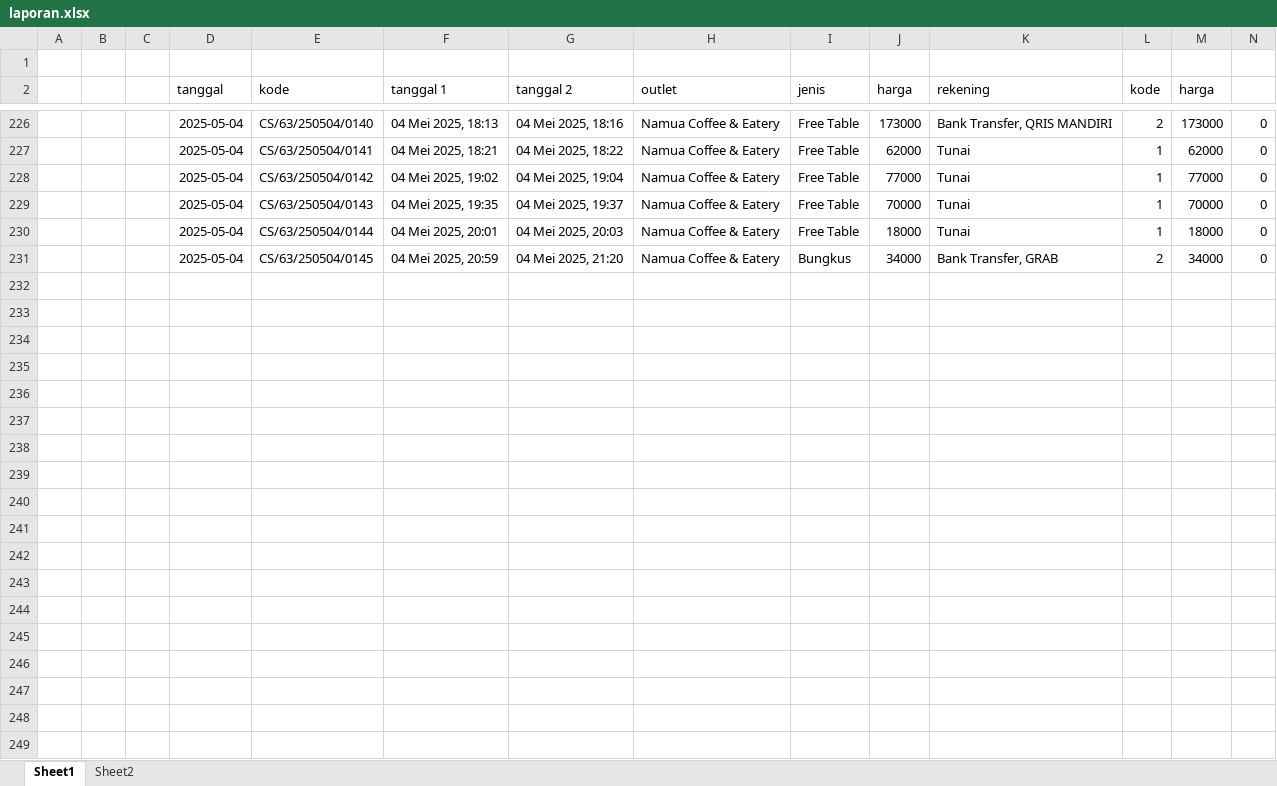
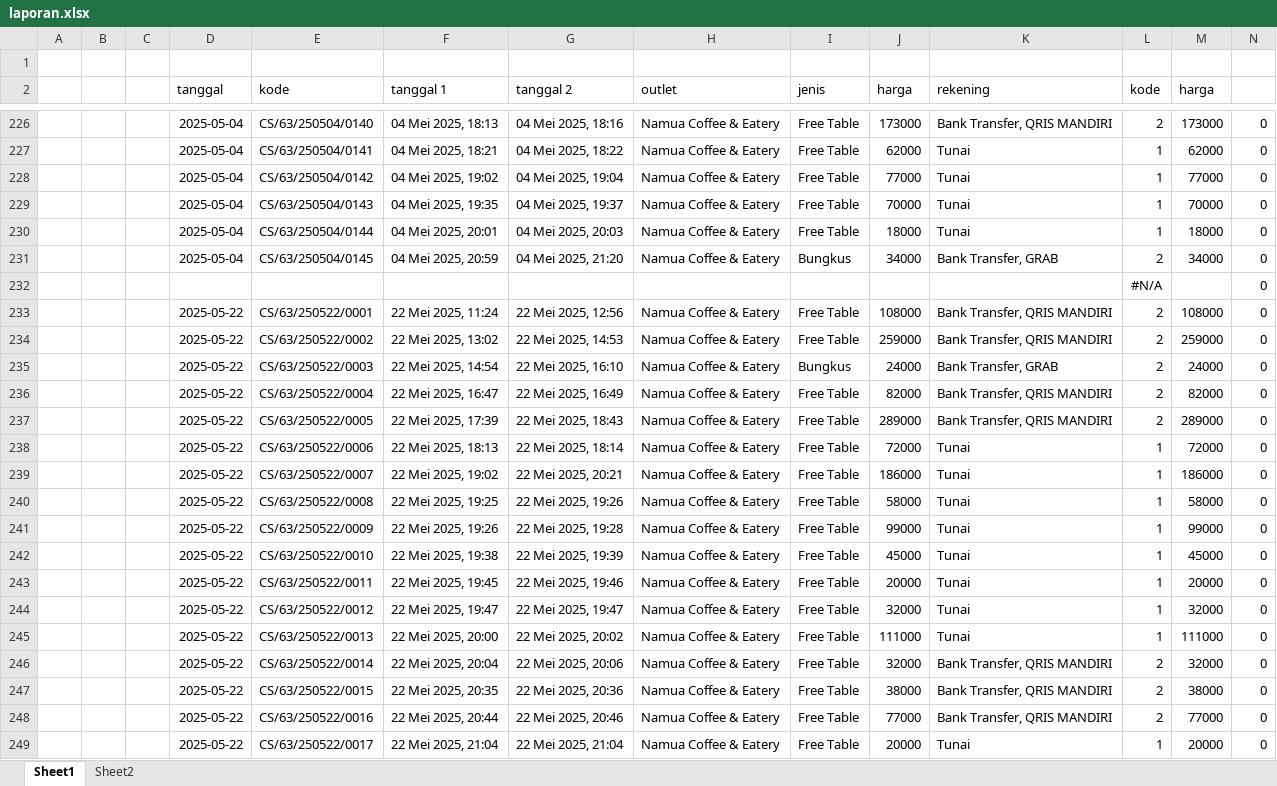
Before and after one commit to Achilles29/kasir, an Excel workbook: laporan.xlsx, sheet Sheet1, drawn as a sheet; only a part is shown, gaps mark what is left out; values as stored, in another font and other column widths than the file's, no borders; the diff covers the shown part only; the diff names each change by its address in the sheet, - before the commit and + after, or states it on an @@ line.

```diff
--- a/laporan.xlsx (sheet Sheet1)
+++ b/laporan.xlsx (sheet Sheet1)
+row 232:  |  |  |  |  |  |  |  |  |  |  | #N/A |  | 0
+row 233:  |  |  | 2025-05-22 | CS/63/250522/0001 | 22 Mei 2025, 11:24 | 22 Mei 2025, 12:56 | Namua Coffee & Eatery | Free Table | 108000 | Bank Transfer, QRIS MANDIRI | 2 | 108000 | 0
+row 234:  |  |  | 2025-05-22 | CS/63/250522/0002 | 22 Mei 2025, 13:02 | 22 Mei 2025, 14:53 | Namua Coffee & Eatery | Free Table | 259000 | Bank Transfer, QRIS MANDIRI | 2 | 259000 | 0
+row 235:  |  |  | 2025-05-22 | CS/63/250522/0003 | 22 Mei 2025, 14:54 | 22 Mei 2025, 16:10 | Namua Coffee & Eatery | Bungkus | 24000 | Bank Transfer, GRAB | 2 | 24000 | 0
+row 236:  |  |  | 2025-05-22 | CS/63/250522/0004 | 22 Mei 2025, 16:47 | 22 Mei 2025, 16:49 | Namua Coffee & Eatery | Free Table | 82000 | Bank Transfer, QRIS MANDIRI | 2 | 82000 | 0
+row 237:  |  |  | 2025-05-22 | CS/63/250522/0005 | 22 Mei 2025, 17:39 | 22 Mei 2025, 18:43 | Namua Coffee & Eatery | Free Table | 289000 | Bank Transfer, QRIS MANDIRI | 2 | 289000 | 0
+row 238:  |  |  | 2025-05-22 | CS/63/250522/0006 | 22 Mei 2025, 18:13 | 22 Mei 2025, 18:14 | Namua Coffee & Eatery | Free Table | 72000 | Tunai | 1 | 72000 | 0
+row 239:  |  |  | 2025-05-22 | CS/63/250522/0007 | 22 Mei 2025, 19:02 | 22 Mei 2025, 20:21 | Namua Coffee & Eatery | Free Table | 186000 | Tunai | 1 | 186000 | 0
+row 240:  |  |  | 2025-05-22 | CS/63/250522/0008 | 22 Mei 2025, 19:25 | 22 Mei 2025, 19:26 | Namua Coffee & Eatery | Free Table | 58000 | Tunai | 1 | 58000 | 0
+row 241:  |  |  | 2025-05-22 | CS/63/250522/0009 | 22 Mei 2025, 19:26 | 22 Mei 2025, 19:28 | Namua Coffee & Eatery | Free Table | 99000 | Tunai | 1 | 99000 | 0
+row 242:  |  |  | 2025-05-22 | CS/63/250522/0010 | 22 Mei 2025, 19:38 | 22 Mei 2025, 19:39 | Namua Coffee & Eatery | Free Table | 45000 | Tunai | 1 | 45000 | 0
+row 243:  |  |  | 2025-05-22 | CS/63/250522/0011 | 22 Mei 2025, 19:45 | 22 Mei 2025, 19:46 | Namua Coffee & Eatery | Free Table | 20000 | Tunai | 1 | 20000 | 0
+row 244:  |  |  | 2025-05-22 | CS/63/250522/0012 | 22 Mei 2025, 19:47 | 22 Mei 2025, 19:47 | Namua Coffee & Eatery | Free Table | 32000 | Tunai | 1 | 32000 | 0
+row 245:  |  |  | 2025-05-22 | CS/63/250522/0013 | 22 Mei 2025, 20:00 | 22 Mei 2025, 20:02 | Namua Coffee & Eatery | Free Table | 111000 | Tunai | 1 | 111000 | 0
+row 246:  |  |  | 2025-05-22 | CS/63/250522/0014 | 22 Mei 2025, 20:04 | 22 Mei 2025, 20:06 | Namua Coffee & Eatery | Free Table | 32000 | Bank Transfer, QRIS MANDIRI | 2 | 32000 | 0
+row 247:  |  |  | 2025-05-22 | CS/63/250522/0015 | 22 Mei 2025, 20:35 | 22 Mei 2025, 20:36 | Namua Coffee & Eatery | Free Table | 38000 | Bank Transfer, QRIS MANDIRI | 2 | 38000 | 0
+row 248:  |  |  | 2025-05-22 | CS/63/250522/0016 | 22 Mei 2025, 20:44 | 22 Mei 2025, 20:46 | Namua Coffee & Eatery | Free Table | 77000 | Bank Transfer, QRIS MANDIRI | 2 | 77000 | 0
+row 249:  |  |  | 2025-05-22 | CS/63/250522/0017 | 22 Mei 2025, 21:04 | 22 Mei 2025, 21:04 | Namua Coffee & Eatery | Free Table | 20000 | Tunai | 1 | 20000 | 0
```
Also changed, not shown: 125 added rows elsewhere in this sheet, sheet Sheet2, 18 other files.
